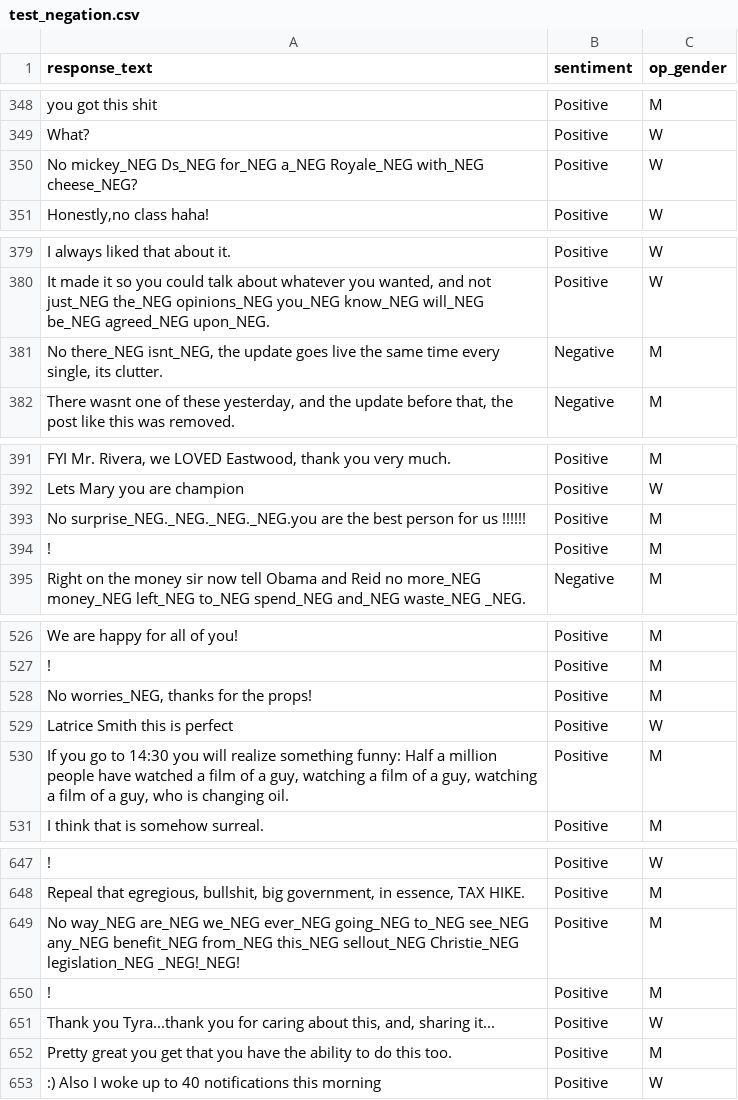
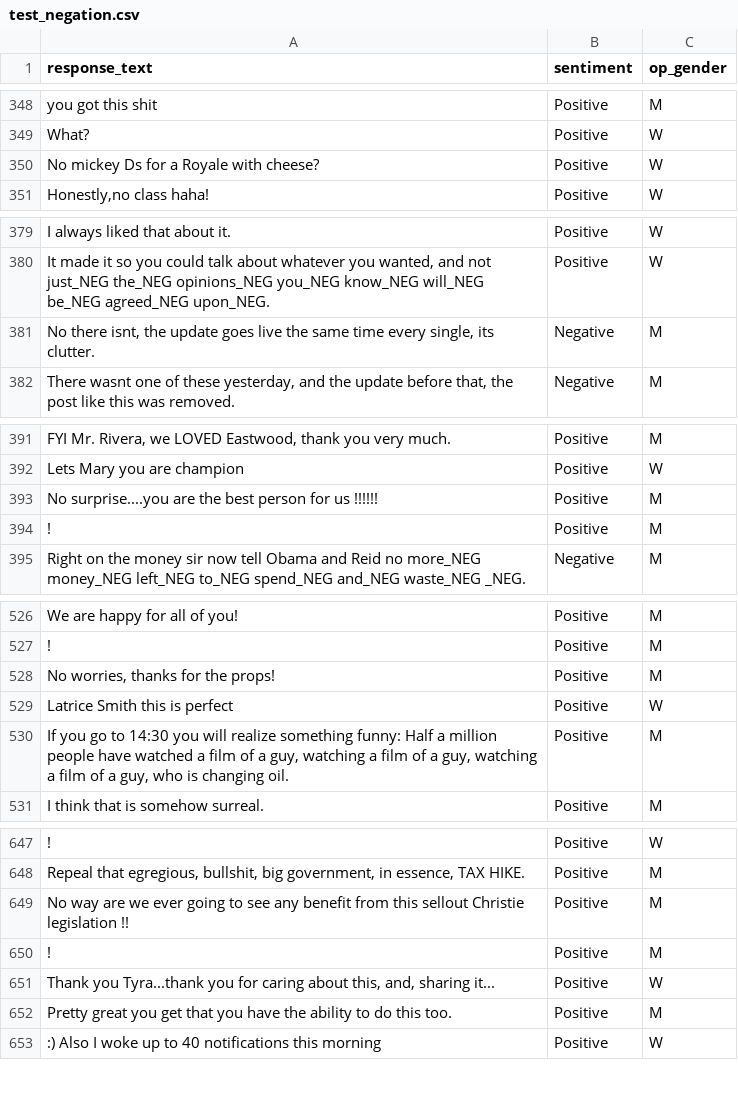
Before and after one commit to luukim/INF8460, a CSV file: TP1/output/test_negation.csv, drawn as a sheet; only a part is shown, gaps mark what is left out; the diff covers the shown part only.

```diff
--- a/TP1/output/test_negation.csv
+++ b/TP1/output/test_negation.csv
@@ -349,3 +349,3 @@ response_text,sentiment,op_gender
 "What?","Positive","W"
-"No mickey_NEG Ds_NEG for_NEG a_NEG Royale_NEG with_NEG cheese_NEG?","Positive","W"
+"No mickey Ds for a Royale with cheese?","Positive","W"
 "Honestly,no class haha!","Positive","W"
@@ -380,3 +380,3 @@ response_text,sentiment,op_gender
 "It made it so you could talk about whatever you wanted, and not just_NEG the_NEG opinions_NEG you_NEG know_NEG will_NEG be_NEG agreed_NEG upon_NEG.","Positive","W"
-"No there_NEG isnt_NEG, the update goes live the same time every single, its clutter.","Negative","M"
+"No there isnt, the update goes live the same time every single, its clutter.","Negative","M"
 "There wasnt one of these yesterday, and the update before that, the post like this was removed.","Negative","M"
@@ -392,3 +392,3 @@ response_text,sentiment,op_gender
 "Lets Mary you are champion","Positive","W"
-"No surprise_NEG._NEG._NEG._NEG.you are the best person for us !!!!!!","Positive","M"
+"No surprise....you are the best person for us !!!!!!","Positive","M"
 "!","Positive","M"
@@ -527,3 +527,3 @@ response_text,sentiment,op_gender
 "!","Positive","M"
-"No worries_NEG, thanks for the props!","Positive","M"
+"No worries, thanks for the props!","Positive","M"
 "Latrice Smith this is perfect","Positive","W"
@@ -648,3 +648,3 @@ response_text,sentiment,op_gender
 "Repeal that egregious, bullshit, big government, in essence, TAX HIKE.","Positive","M"
-"No way_NEG are_NEG we_NEG ever_NEG going_NEG to_NEG see_NEG any_NEG benefit_NEG from_NEG this_NEG sellout_NEG Christie_NEG legislation_NEG _NEG!_NEG!","Positive","M"
+"No way are we ever going to see any benefit from this sellout Christie legislation !!","Positive","M"
 "!","Positive","M"
```
Also changed, not shown: 21 edited cells elsewhere in this file, 2 other files.
